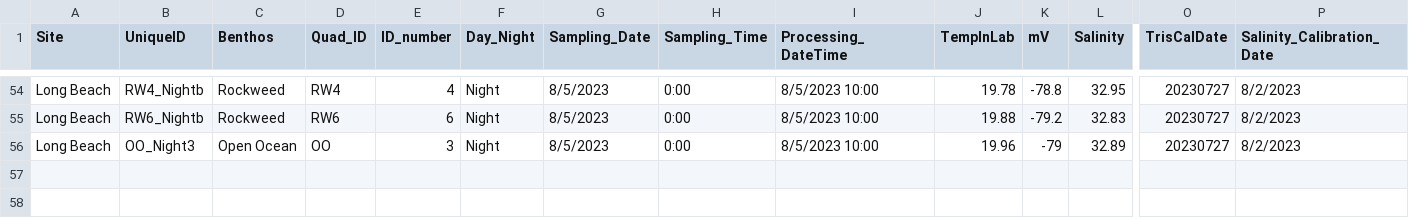
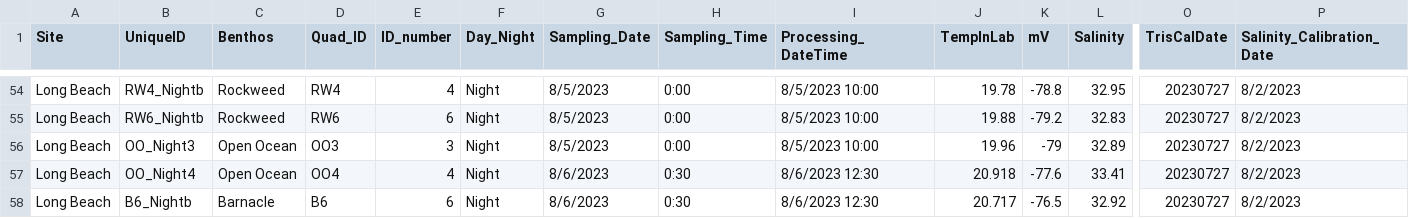
Before and after one commit to njsilbiger/SantaCruz_EcoFun, a CSV file: Data/Biogeochemistry/pHProbe_Data.csv, drawn as a sheet; only a part is shown, gaps mark what is left out; rows hold the shown columns only; the diff names each change by its address in the sheet, - before the commit and + after, or states it on an @@ line.

Commit message:
added more pH

```diff
--- a/Data/Biogeochemistry/pHProbe_Data.csv
+++ b/Data/Biogeochemistry/pHProbe_Data.csv
-D56 (Quad_ID): OO
+D56 (Quad_ID): OO3
+row 57: Long Beach | OO_Night4 | Open Ocean | OO4 | 4 | Night | 8/6/2023 | 0:30 | 8/6/2023 12:30 | 20.918 | -77.6 | 33.41 | 20230727 | 8/2/2023
+row 58: Long Beach | B6_Nightb | Barnacle | B6 | 6 | Night | 8/6/2023 | 0:30 | 8/6/2023 12:30 | 20.717 | -76.5 | 32.92 | 20230727 | 8/2/2023
```
